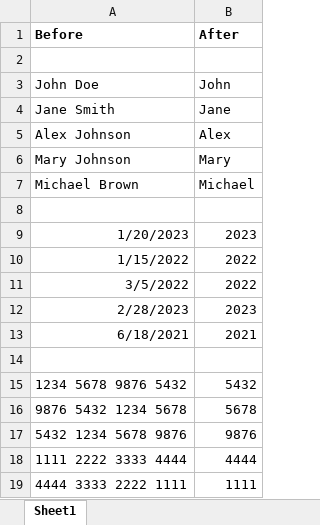
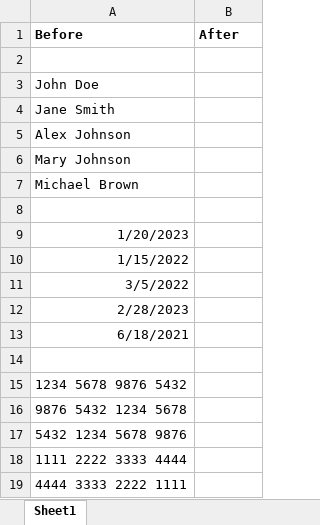
Before and after one commit to summerofgeorge/blog-files, an Excel workbook: excel-flash-fill-demo-start.xlsx, sheet Sheet1, drawn as a sheet; values as stored, in another font and other column widths than the file's, no borders; the diff names each change by its address in the sheet, - before the commit and + after, or states it on an @@ line.

Commit message:
Update excel-flash-fill-demo-start.xlsx

```diff
--- a/excel-flash-fill-demo-start.xlsx (sheet Sheet1)
+++ b/excel-flash-fill-demo-start.xlsx (sheet Sheet1)
-B3 (After): John
+B3 (After): (empty)
-B4 (After): Jane
+B4 (After): (empty)
-B5 (After): Alex
+B5 (After): (empty)
-B6 (After): Mary
+B6 (After): (empty)
-B7 (After): Michael
+B7 (After): (empty)
-B9 (After): 2023
+B9 (After): (empty)
-B10:B11 (After): 2022
+B10:B11 (After): (empty)
-B12 (After): 2023
+B12 (After): (empty)
-B13 (After): 2021
+B13 (After): (empty)
-B15 (After): 5432
+B15 (After): (empty)
-B16 (After): 5678
+B16 (After): (empty)
-B17 (After): 9876
+B17 (After): (empty)
-B18 (After): 4444
+B18 (After): (empty)
-B19 (After): 1111
+B19 (After): (empty)
```
